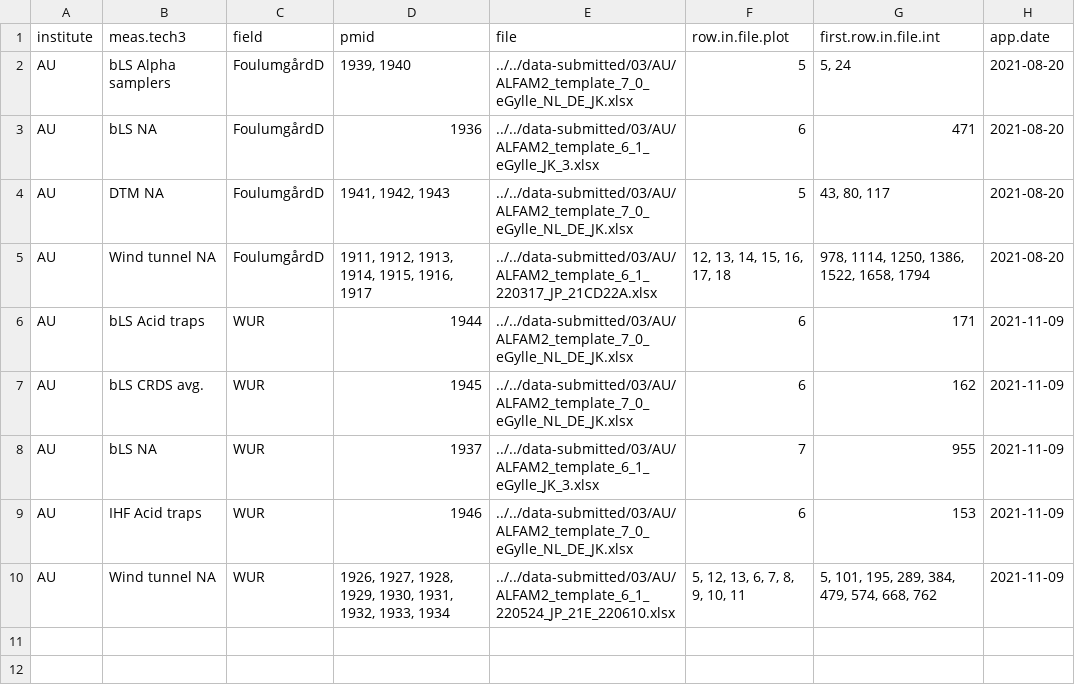
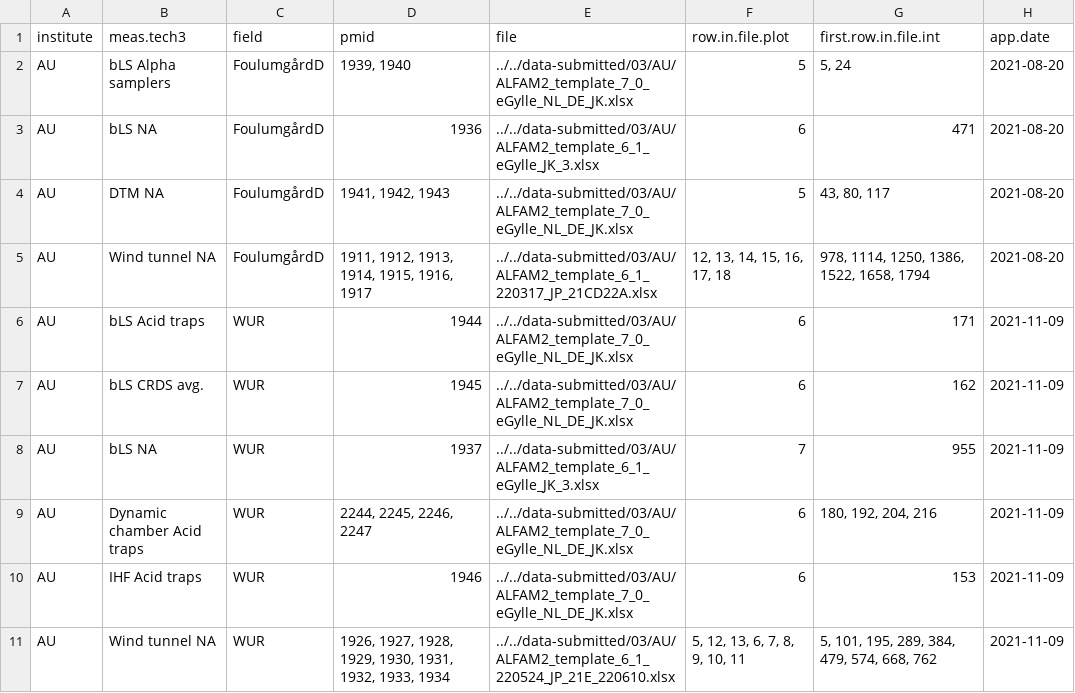
Before and after one commit to AU-BCE-EE/Kamp-2024-NH3FluxMethods, a CSV file: ALFAM2-data-eGylle/data/pmids.csv, drawn as a sheet; the diff names each change by its address in the sheet, - before the commit and + after, or states it on an @@ line.

```diff
--- a/ALFAM2-data-eGylle/data/pmids.csv
+++ b/ALFAM2-data-eGylle/data/pmids.csv
+row 9: AU | Dynamic chamber Acid traps | WUR | 2244, 2245, 2246, 2247 | ../../data-submitted/03/AU/ALFAM2_template_7_0_eGylle_NL_DE_JK.xlsx | 6 | 180, 192, 204, 216 | 2021-11-09
```
Also changed, not shown: ALFAM2-data-eGylle/data/eGylle_plot.csv, 4 other files.
